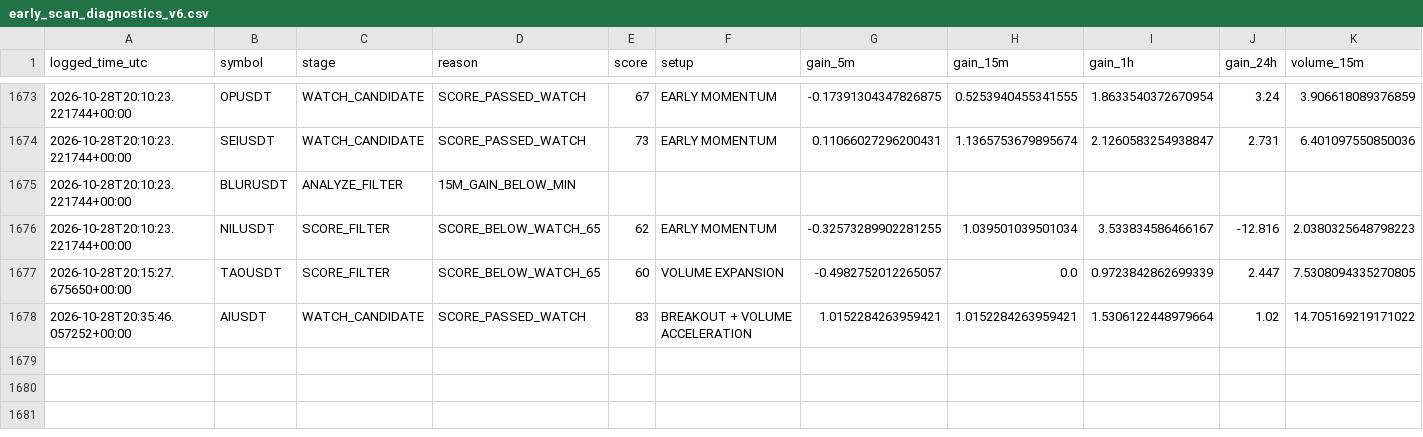
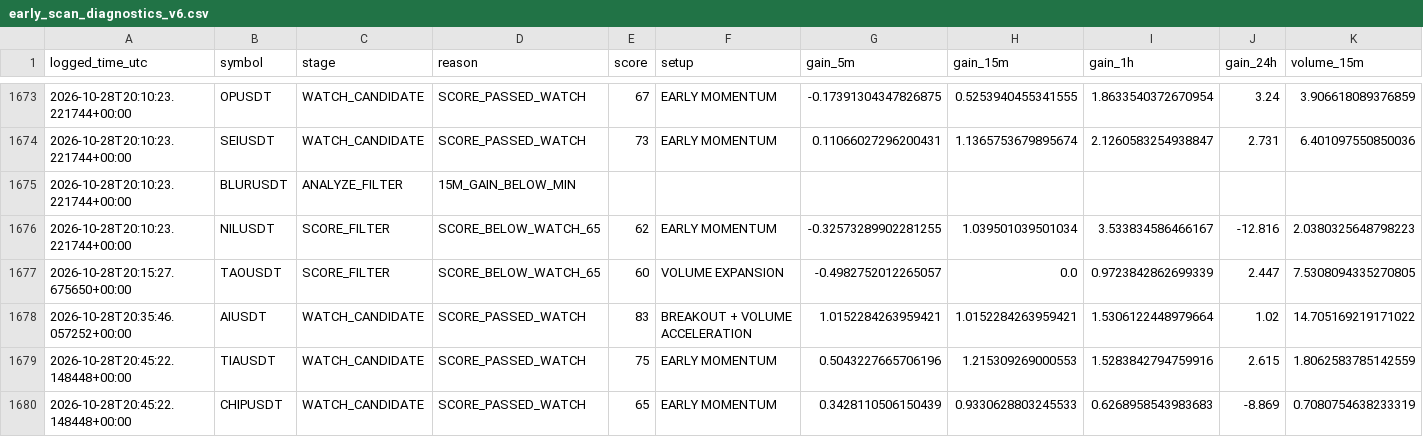
Before and after one commit to solom20232007/v6, a CSV file: early_scan_diagnostics_v6.csv, drawn as a sheet; only a part is shown, gaps mark what is left out; rows hold the shown columns only; the diff names each change by its address in the sheet, - before the commit and + after, or states it on an @@ line.

```diff
--- a/early_scan_diagnostics_v6.csv
+++ b/early_scan_diagnostics_v6.csv
+row 1679: 2026-10-28T20:45:22.148448+00:00 | TIAUSDT | WATCH_CANDIDATE | SCORE_PASSED_WATCH | 75 | EARLY MOMENTUM | 0.5043227665706196 | 1.215309269000553 | 1.5283842794759916 | 2.615 | 1.8062583785142559
+row 1680: 2026-10-28T20:45:22.148448+00:00 | CHIPUSDT | WATCH_CANDIDATE | SCORE_PASSED_WATCH | 65 | EARLY MOMENTUM | 0.3428110506150439 | 0.9330628803245533 | 0.6268958543983683 | -8.869 | 0.7080754638233319
```
Also changed, not shown: early_watch_log_v6.csv, 1 other file.
